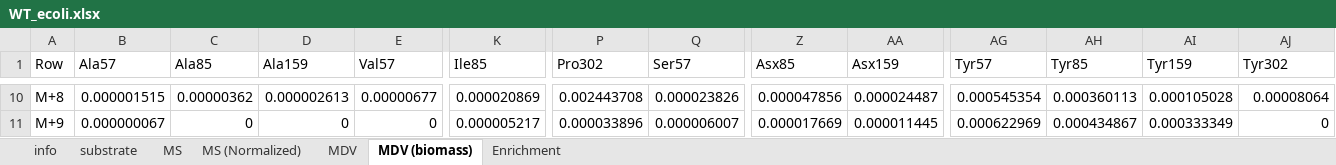
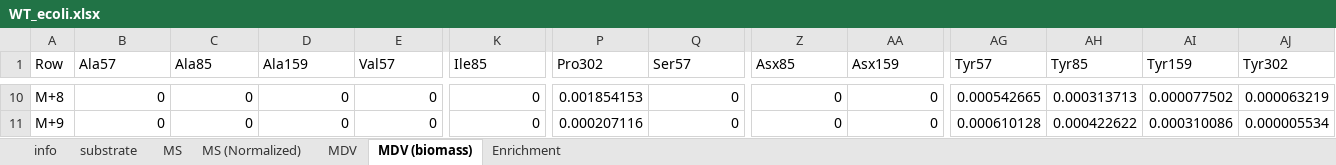
Before and after one commit to metabolic-engineering/OpenMebius2, an Excel workbook: tutorial/ecoli/experiments/WT_ecoli.xlsx, sheet MDV (biomass), drawn as a sheet; only a part is shown, gaps mark what is left out; values as stored, in another font and other column widths than the file's, no borders; the diff covers the shown part only; the diff names each change by its address in the sheet, - before the commit and + after, or states it on an @@ line.

```diff
--- a/tutorial/ecoli/experiments/WT_ecoli.xlsx (sheet MDV (biomass))
+++ b/tutorial/ecoli/experiments/WT_ecoli.xlsx (sheet MDV (biomass))
-B10 (Ala57): 0.000001515
+B10 (Ala57): 0
-C10 (Ala85): 0.00000362
+C10 (Ala85): 0
-D10 (Ala159): 0.000002613
+D10 (Ala159): 0
-E10 (Val57): 0.00000677
+E10 (Val57): 0
-K10 (Ile85): 0.000020869
+K10 (Ile85): 0
-P10 (Pro302): 0.002443708
+P10 (Pro302): 0.001854153
-Q10 (Ser57): 0.000023826
+Q10 (Ser57): 0
-Z10 (Asx85): 0.000047856
+Z10 (Asx85): 0
-AA10 (Asx159): 0.000024487
+AA10 (Asx159): 0
-AG10 (Tyr57): 0.000545354
+AG10 (Tyr57): 0.000542665
-AH10 (Tyr85): 0.000360113
+AH10 (Tyr85): 0.000313713
-AI10 (Tyr159): 0.000105028
+AI10 (Tyr159): 0.000077502
-AJ10 (Tyr302): 0.00008064
+AJ10 (Tyr302): 0.000063219
-B11 (Ala57): 0.000000067
+B11 (Ala57): 0
-K11 (Ile85): 0.000005217
+K11 (Ile85): 0
-P11 (Pro302): 0.000033896
+P11 (Pro302): 0.000207116
-Q11 (Ser57): 0.000006007
+Q11 (Ser57): 0
-Z11 (Asx85): 0.000017669
+Z11 (Asx85): 0
-AA11 (Asx159): 0.000011445
+AA11 (Asx159): 0
-AG11 (Tyr57): 0.000622969
+AG11 (Tyr57): 0.000610128
-AH11 (Tyr85): 0.000434867
+AH11 (Tyr85): 0.000422622
-AI11 (Tyr159): 0.000333349
+AI11 (Tyr159): 0.000310086
-AJ11 (Tyr302): 0
+AJ11 (Tyr302): 0.000005534
```
Also changed, not shown: 2 added rows, 2 removed rows and 242 edited cells elsewhere in this sheet, sheet MDV, sheet Enrichment, tutorial/ecoli/experiments/Δpgi_ecoli.xlsx, tutorial/ecoli/experiments/Δzwf_ecoli.xlsx, 6 other files.
